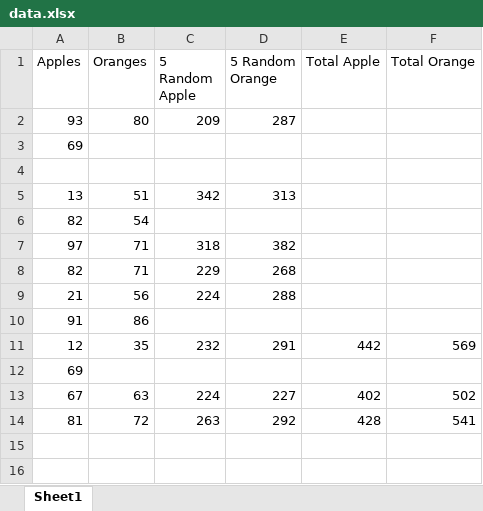
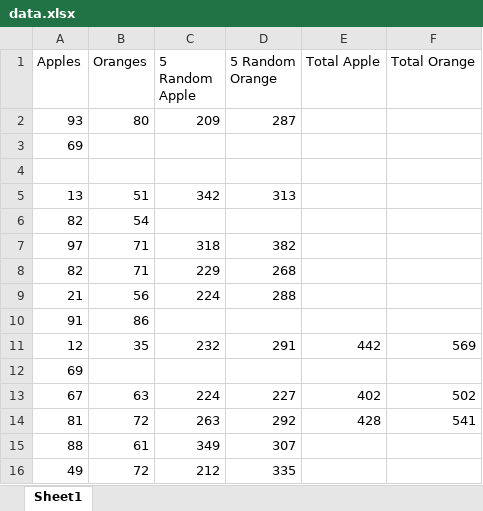
Before and after one commit to anantapantulasa/ignite_trading, an Excel workbook: data.xlsx, sheet Sheet1, drawn as a sheet; values as stored, in another font and other column widths than the file's, no borders; the diff names each change by its address in the sheet, - before the commit and + after, or states it on an @@ line.

Commit message:
datasets

```diff
--- a/data.xlsx (sheet Sheet1)
+++ b/data.xlsx (sheet Sheet1)
+row 15: 88 | 61 | 349 | 307
+row 16: 49 | 72 | 212 | 335
```
Also changed, not shown: all_groups_counts.xlsx.
